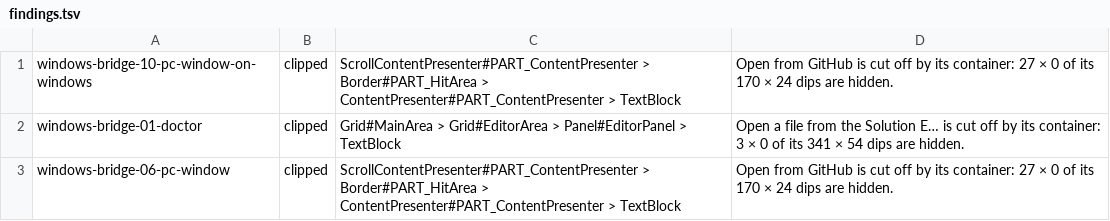
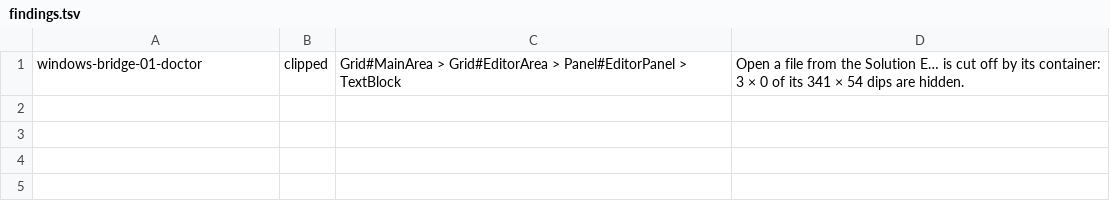
Before and after one commit to yahav2898/tabstudio, a TSV file: branches/agent-accessibility/windows/screenshots/accessibility/findings.tsv, drawn as a sheet; the diff names each change by its address in the sheet, - before the commit and + after, or states it on an @@ line.

```diff
--- a/branches/agent-accessibility/windows/screenshots/accessibility/findings.tsv
+++ b/branches/agent-accessibility/windows/screenshots/accessibility/findings.tsv
-row 1: windows-bridge-10-pc-window-on-windows | clipped | ScrollContentPresenter#PART_ContentPresenter > Border#PART_HitArea > ContentPresenter#PART_ContentPresenter > TextBlock | Open from GitHub is cut off by its container: 27 × 0 of its 170 × 24 dips are hidden.
-row 3: windows-bridge-06-pc-window | clipped | ScrollContentPresenter#PART_ContentPresenter > Border#PART_HitArea > ContentPresenter#PART_ContentPresenter > TextBlock | Open from GitHub is cut off by its container: 27 × 0 of its 170 × 24 dips are hidden.
```
Also changed, not shown: branches/agent-accessibility/windows/screenshots/accessibility/views.tsv, 23 other files.
